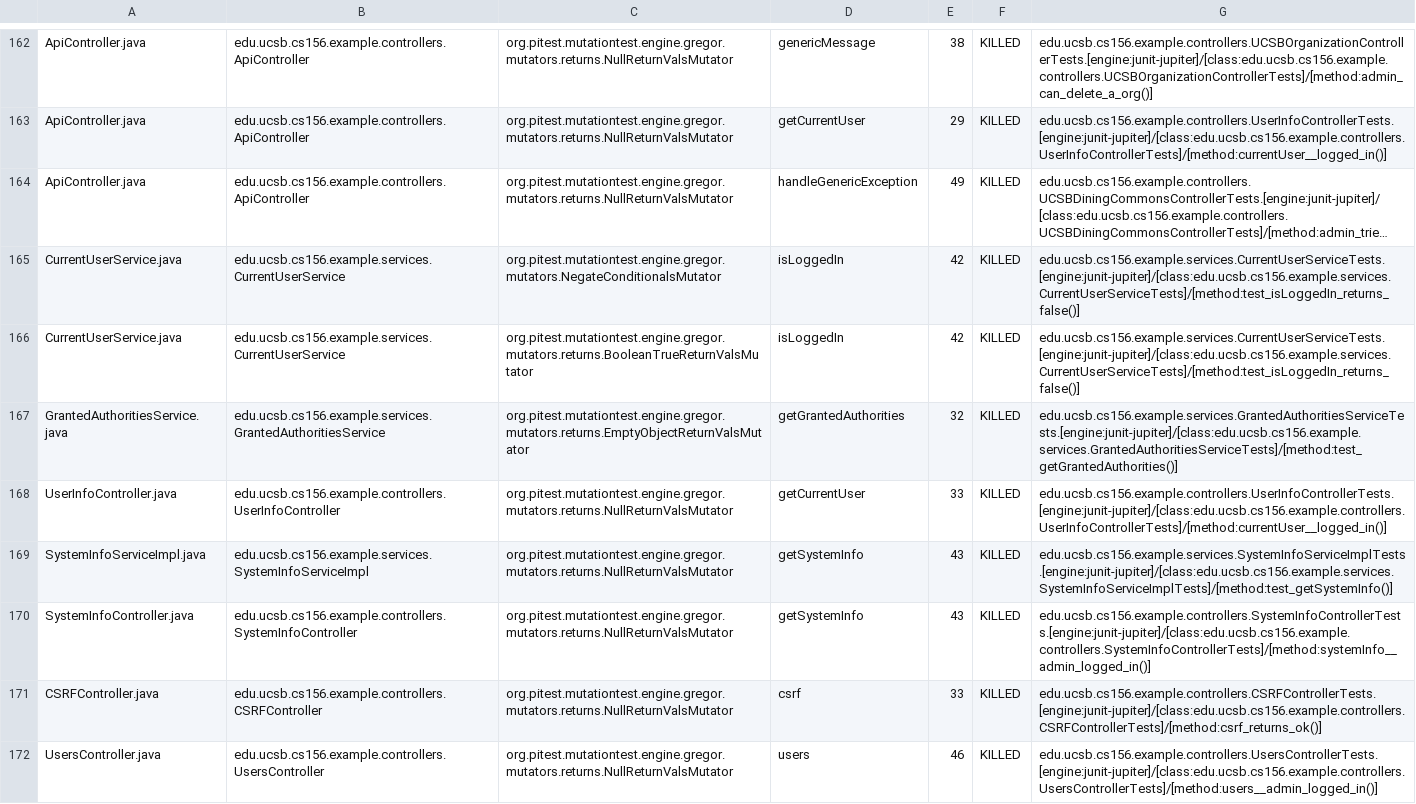
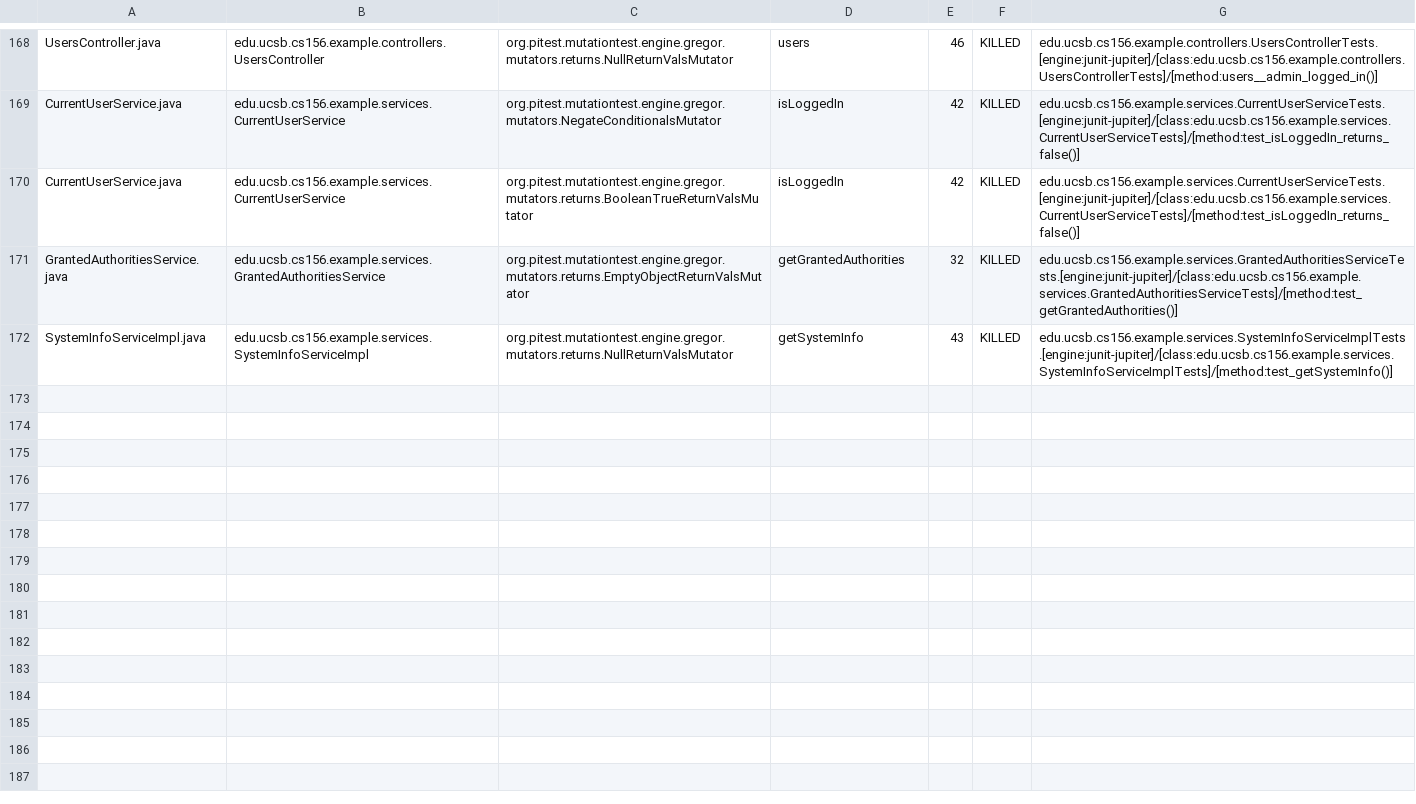
Before and after one commit to ucsb-cs156-s24/team03-s24-5pm-5, a CSV file: prs/90/pitest/mutations.csv, drawn as a sheet; only a part is shown, gaps mark what is left out; long unchanged cells end in …; removed rows and columns are numbered as before the commit, all else as after; the diff covers the shown part only; the diff names each change by its address in the sheet, - before the commit and + after, or states it on an @@ line.

Commit message:
Deploying to gh-pages from @ ucsb-cs156-s24/team03-s24-5pm-5@8723e512cf5cf989a5d9fafbe8cebf907761f31c 🚀

```diff
--- a/prs/90/pitest/mutations.csv
+++ b/prs/90/pitest/mutations.csv
-A168: ApiController.java
+A168: UsersController.java
-B168: edu.ucsb.cs156.example.controllers.ApiController
+B168: edu.ucsb.cs156.example.controllers.UsersController
-D168: genericMessage
+D168: users
-E168: 38
+E168: 46
-G168: edu.ucsb.cs156.example.controllers.UCSBOrganizationControllerTests.[engine:junit-jupiter]/[class:edu.ucsb.cs156.example.controllers.UCSBOrganizationControllerTests]/[method:admin_can_delete_a_org()]
+G168: edu.ucsb.cs156.example.controllers.UsersControllerTests.[engine:junit-jupiter]/[class:edu.ucsb.cs156.example.controllers.UsersControllerTests]/[method:users__admin_logged_in()]
@@ row 163 moved to row 2: ApiController.java @@
@@ row 164 moved to row 3: ApiController.java @@
@@ row 168 moved to row 167: UserInfoController.java @@
@@ row 170 moved to row 97: SystemInfoController.java @@
@@ row 171 moved to row 23: CSRFController.java @@
-row 172: UsersController.java | edu.ucsb.cs156.example.controllers.UsersController | org.pitest.mutationtest.engine.gregor.mutators.returns.NullReturnValsMutator | users | 46 | KILLED | edu.ucsb.cs156.example.controllers.UsersControllerTests.[engine:junit-jupiter]/[class:edu.ucsb.cs156.example.controllers.UsersControllerTests]/[method:users__admin_logged_in()]
```
Also changed, not shown: 1 added row and 122 moved rows elsewhere in this file, 18 other files.
